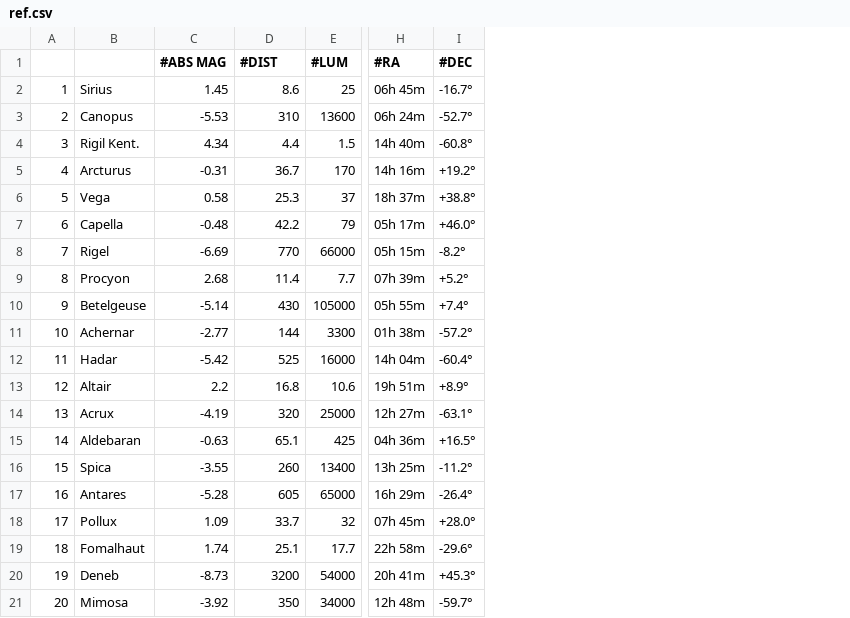
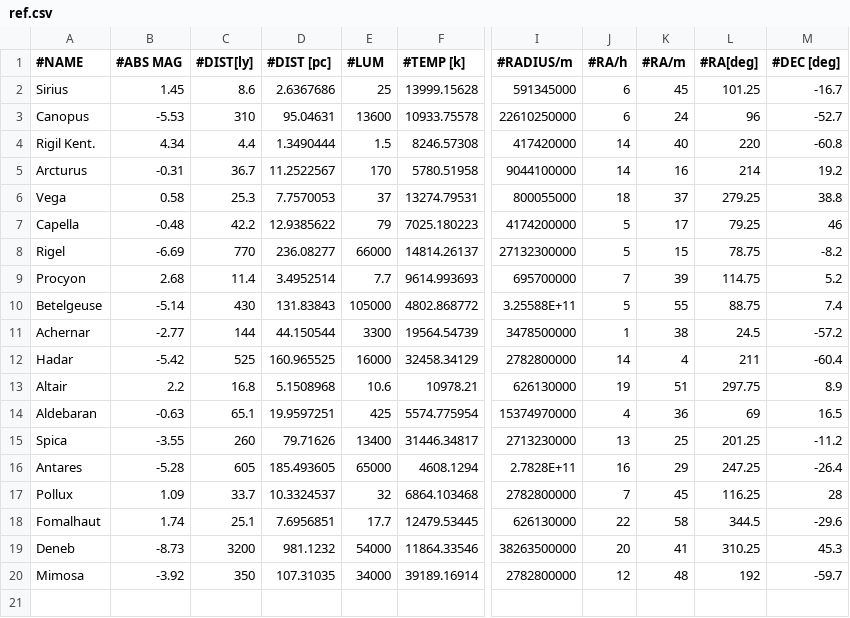
Before and after one commit to TomRoush/ExoViz, a CSV file: data/ref.csv, drawn as a sheet; only a part is shown, gaps mark what is left out; removed rows and columns are numbered as before the commit, all else as after; rows hold the shown columns only; the diff names each change by its address in the sheet, - before the commit and + after, or states it on an @@ line.

```diff
--- a/data/ref.csv
+++ b/data/ref.csv
-column A, rows 2-13: 1 | 2 | 3 | 4 | 5 | 6 | 7 | 8 | 9 | 10 | 11 | 12; rows 15-21: 14 | 15 | 16 | 17 | 18 | 19 | 20
+column D (#DIST [pc]), rows 2-20: 2.6367686 | 95.04631 | 1.3490444 | 11.2522567 | 7.7570053 | 12.9385622 | 236.08277 | 3.4952514 | 131.83843 | 44.150544 | 160.965525 | 5.1508968 | 19.9597251 | 79.71626 | 185.493605 | 10.3324537 | 7.6956851 | 981.1232 | 107.31035
+column F (#TEMP [k]), rows 2-20: 13999.15628 | 10933.75578 | 8246.57308 | 5780.51958 | 13274.79531 | 7025.180223 | 14814.26137 | 9614.993693 | 4802.868772 | 19564.54739 | 32458.34129 | 10978.21 | 5574.775954 | 31446.34817 | 4608.1294 | 6864.103468 | 12479.53445 | 11864.33546 | 39189.16914
-column H (#RA), rows 2-13: 06h 45m | 06h 24m | 14h 40m | 14h 16m | 18h 37m | 05h 17m | 05h 15m | 07h 39m | 05h 55m | 01h 38m | 14h 04m | 19h 51m; rows 15-21: 04h 36m | 13h 25m | 16h 29m | 07h 45m | 22h 58m | 20h 41m | 12h 48m
-column I (#DEC), rows 2-13: -16.7° | -52.7° | -60.8° | +19.2° | +38.8° | +46.0° | -8.2° | +5.2° | +7.4° | -57.2° | -60.4° | +8.9°; rows 15-21: +16.5° | -11.2° | -26.4° | +28.0° | -29.6° | +45.3° | -59.7°
+column I (#RADIUS/m), rows 2-20: 591345000 | 22610250000 | 417420000 | 9044100000 | 800055000 | 4174200000 | 27132300000 | 695700000 | 3.25588E+11 | 3478500000 | 2782800000 | 626130000 | 15374970000 | 2713230000 | 2.7828E+11 | 2782800000 | 626130000 | 38263500000 | 2782800000
+column J (#RA/h), rows 2-20: 6 | 6 | 14 | 14 | 18 | 5 | 5 | 7 | 5 | 1 | 14 | 19 | 4 | 13 | 16 | 7 | 22 | 20 | 12
+column K (#RA/m), rows 2-20: 45 | 24 | 40 | 16 | 37 | 17 | 15 | 39 | 55 | 38 | 4 | 51 | 36 | 25 | 29 | 45 | 58 | 41 | 48
+column L (#RA[deg]), rows 2-20: 101.25 | 96 | 220 | 214 | 279.25 | 79.25 | 78.75 | 114.75 | 88.75 | 24.5 | 211 | 297.75 | 69 | 201.25 | 247.25 | 116.25 | 344.5 | 310.25 | 192
+column M (#DEC [deg]), rows 2-20: -16.7 | -52.7 | -60.8 | 19.2 | 38.8 | 46 | -8.2 | 5.2 | 7.4 | -57.2 | -60.4 | 8.9 | 16.5 | -11.2 | -26.4 | 28 | -29.6 | 45.3 | -59.7
-A1: (empty)
+A1: #NAME
-C1: #DIST
+C1: #DIST[ly]
-row 14: 13 | Acrux | -4.19 | 320 | 25000 | 12h 27m | -63.1°
```
Also changed, not shown: 3 other files.
